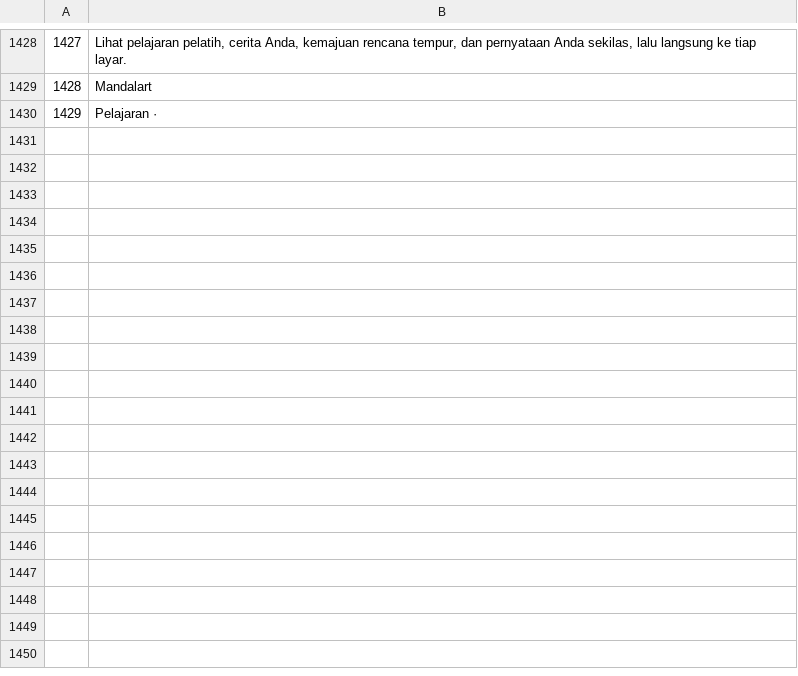
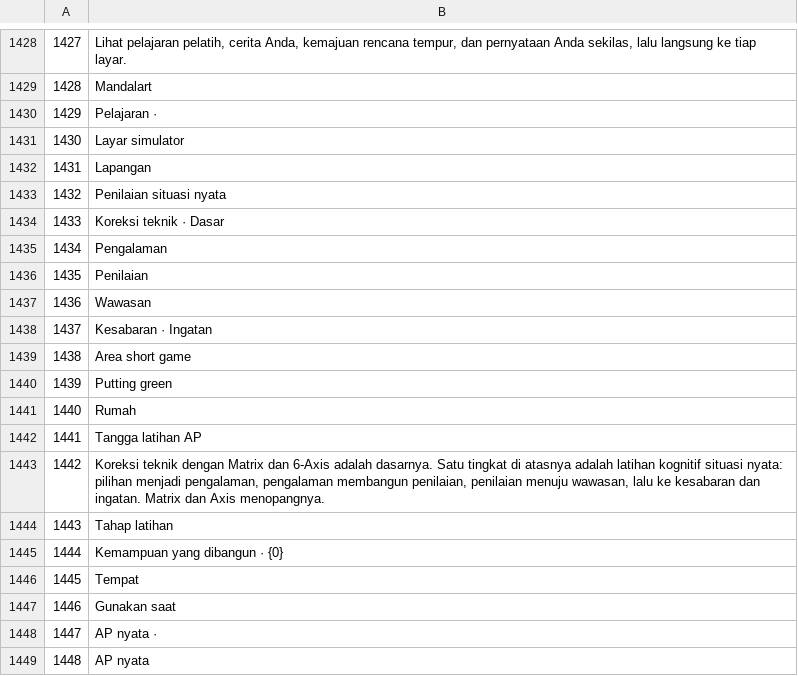
Before and after one commit to negankim/ap-lesson-note, a TSV file: tools/i18n/id.tsv, drawn as a sheet; only a part is shown, gaps mark what is left out; the diff names each change by its address in the sheet, - before the commit and + after, or states it on an @@ line.

```diff
--- a/tools/i18n/id.tsv
+++ b/tools/i18n/id.tsv
+row 1431: 1430 | Layar simulator
+row 1432: 1431 | Lapangan
+row 1433: 1432 | Penilaian situasi nyata
+row 1434: 1433 | Koreksi teknik · Dasar
+row 1435: 1434 | Pengalaman
+row 1436: 1435 | Penilaian
+row 1437: 1436 | Wawasan
+row 1438: 1437 | Kesabaran · Ingatan
+row 1439: 1438 | Area short game
+row 1440: 1439 | Putting green
+row 1441: 1440 | Rumah
+row 1442: 1441 | Tangga latihan AP
+row 1443: 1442 | Koreksi teknik dengan Matrix dan 6-Axis adalah dasarnya. Satu tingkat di atasnya adalah latihan kognitif situasi nyata: pilihan menjadi pengalaman, pengalaman membangun penilaian, penilaian menuju wawasan, lalu ke kesabaran dan ingatan. Matrix dan Axis menopangnya.
+row 1444: 1443 | Tahap latihan
+row 1445: 1444 | Kemampuan yang dibangun · {0}
+row 1446: 1445 | Tempat
+row 1447: 1446 | Gunakan saat
+row 1448: 1447 | AP nyata ·
+row 1449: 1448 | AP nyata
```
Also changed, not shown: tools/i18n/en.tsv, tools/i18n/ja.tsv, 16 other files.
